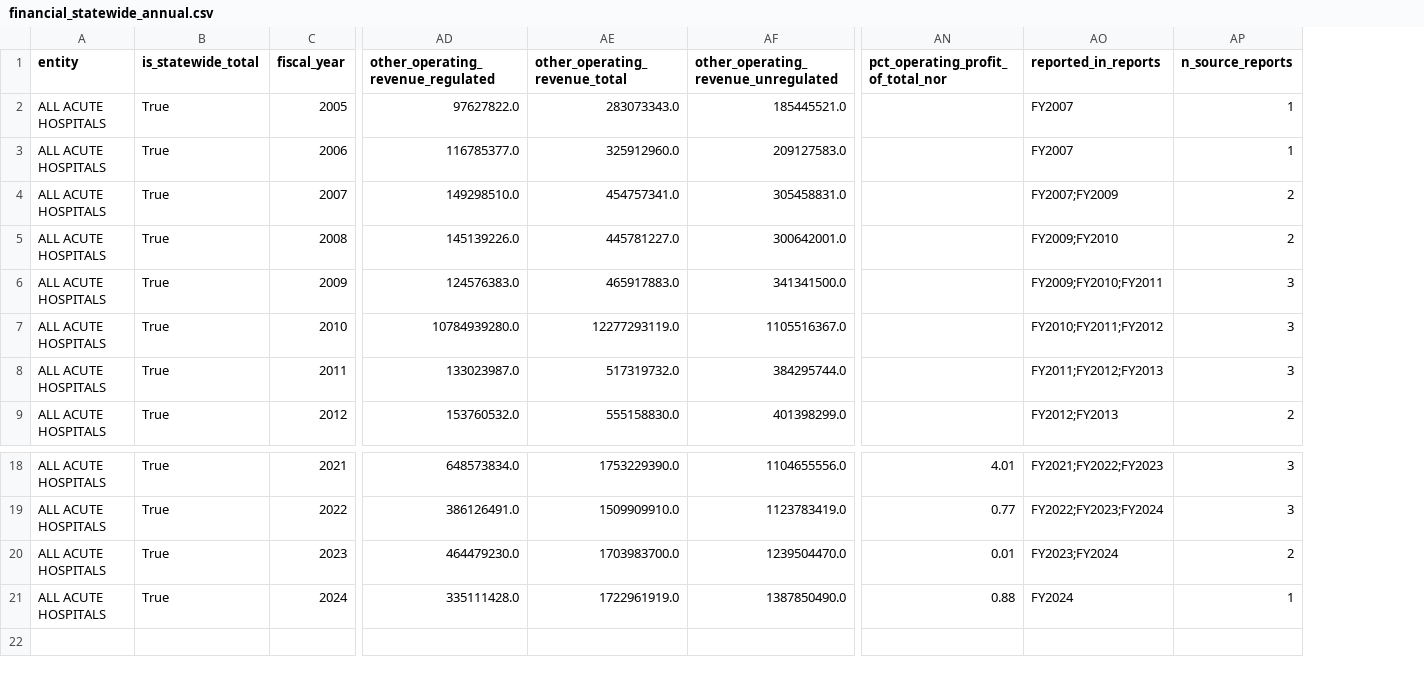
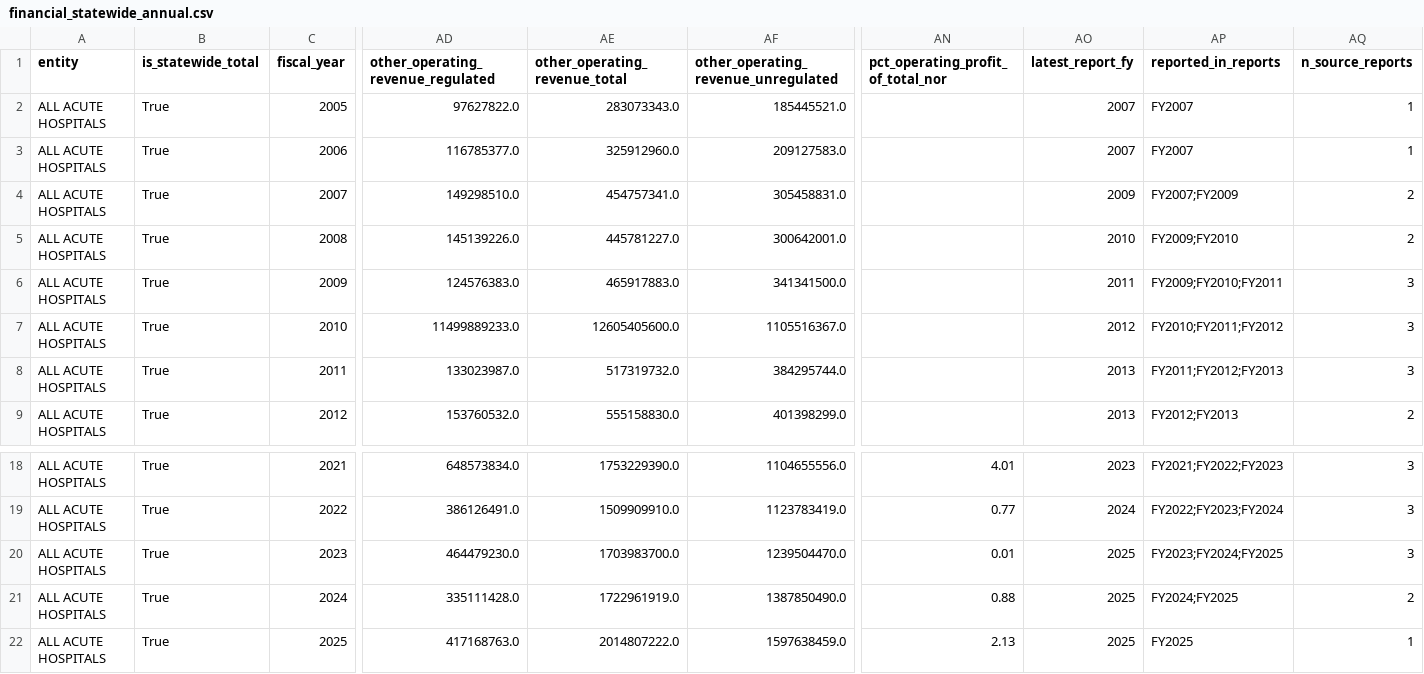
Before and after one commit to FarzinAhmadi/maryland-hospital-data, a CSV file: data/financial_statewide_annual.csv, drawn as a sheet; only a part is shown, gaps mark what is left out; addresses are those after the commit; rows hold the shown columns only; the diff names each change by its address in the sheet, - before the commit and + after, or states it on an @@ line.

```diff
--- a/data/financial_statewide_annual.csv
+++ b/data/financial_statewide_annual.csv
+column AO (latest_report_fy), rows 2-9: 2007 | 2007 | 2009 | 2010 | 2011 | 2012 | 2013 | 2013; rows 18-21: 2023 | 2024 | 2025 | 2025
-AD7: 10784939280.0
+AD7: 11499889233.0
-AE7 (other_operating_revenue_total): 12277293119.0
+AE7 (other_operating_revenue_total): 12605405600.0
-AP20 (reported_in_reports): FY2023;FY2024
+AP20 (reported_in_reports): FY2023;FY2024;FY2025
-AQ20 (n_source_reports): 2
+AQ20 (n_source_reports): 3
-AP21 (reported_in_reports): FY2024
+AP21 (reported_in_reports): FY2024;FY2025
-AQ21 (n_source_reports): 1
+AQ21 (n_source_reports): 2
+row 22: ALL ACUTE HOSPITALS | True | 2025 | 417168763.0 | 2014807222.0 | 1597638459.0 | 2.13 | 2025 | FY2025 | 1
```
Also changed, not shown: data/financial_extraction_log.csv, data/hospital_annual.csv, 14 other files.
